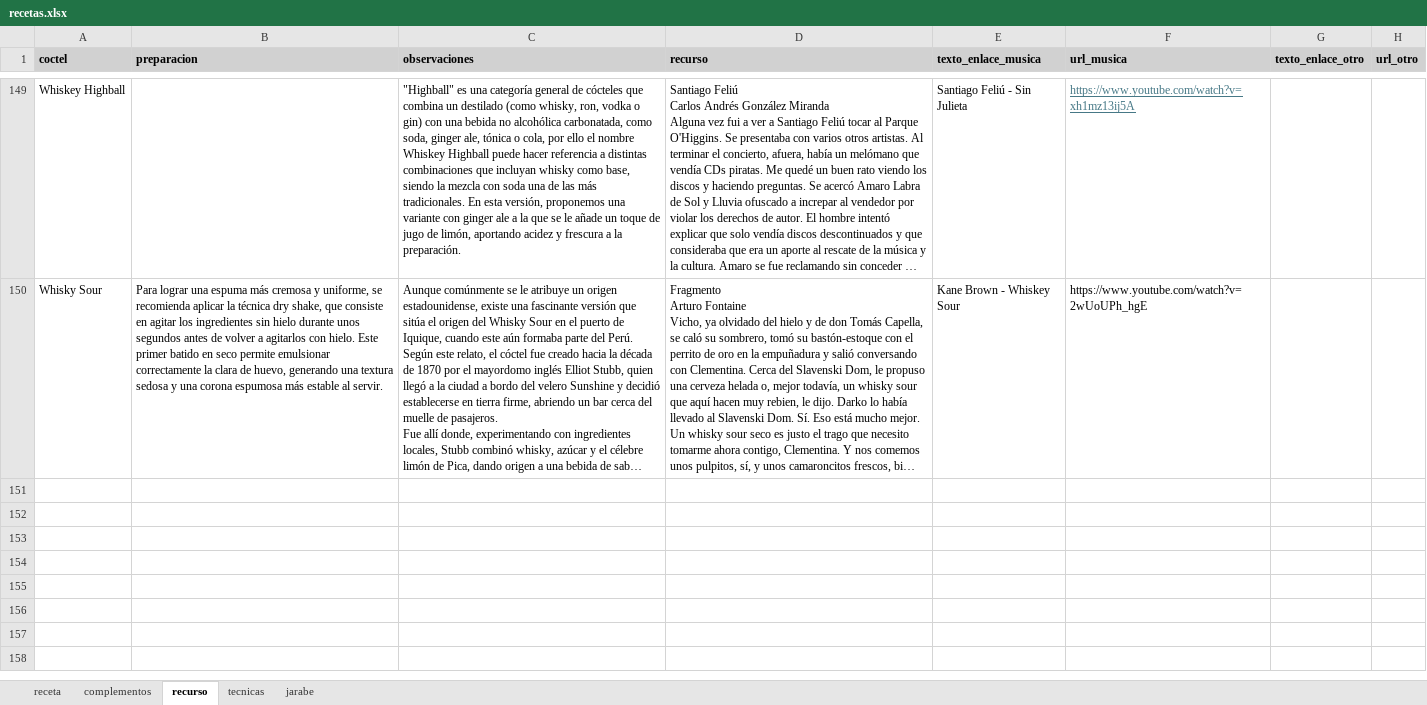
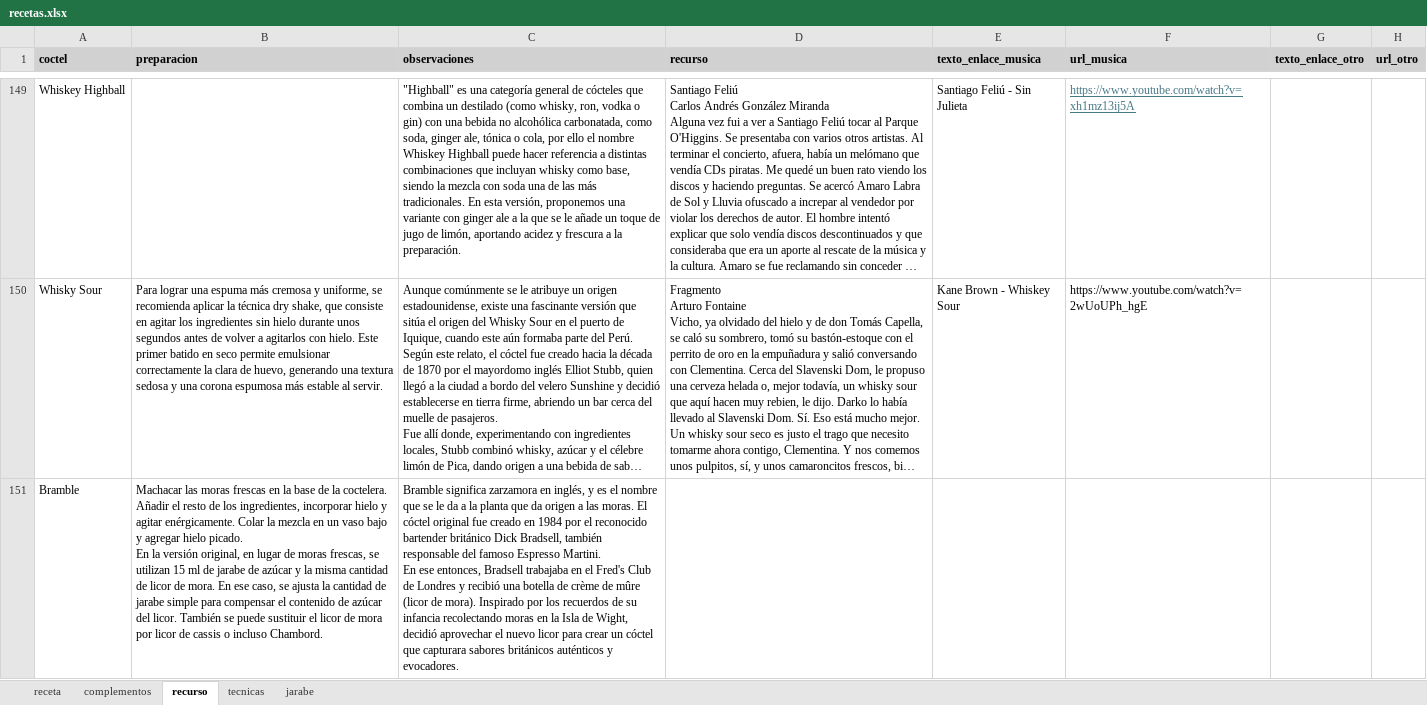
Before and after one commit to cargomir/clubdelicores, an Excel workbook: data/recetas.xlsx, sheet recurso, drawn as a sheet; only a part is shown, gaps mark what is left out; long unchanged cells end in …; values as stored, in another font and other column widths than the file's, no borders; ↵ is a line break in a cell; the diff names each change by its address in the sheet, - before the commit and + after, or states it on an @@ line.

```diff
--- a/data/recetas.xlsx (sheet recurso)
+++ b/data/recetas.xlsx (sheet recurso)
+row 151: Bramble | Machacar las moras frescas en la base de la coctelera. Añadir el resto de los ingredientes, incorporar hielo y agitar enérgicamente. Colar la mezcla en un vaso bajo y agregar hielo picado. ↵ En la versión original, en lugar de moras frescas, se utilizan 15 ml de jarabe de azúcar y la misma cantidad de licor de mora. En ese caso, se ajusta la cantidad de jarabe simple para compensar el contenido de azúcar del licor. También se puede sustituir el licor de mora por licor de cassis o incluso Chambord. | Bramble significa zarzamora en inglés, y es el nombre que se le da a la planta que da origen a las moras. El cóctel original fue creado en 1984 por el reconocido bartender británico Dick Bradsell, también responsable del famoso Espresso Martini. ↵ En ese entonces, Bradsell trabajaba en el Fred's Club de Londres y recibió una botella de crème de mûre (licor de mora). Inspirado por los recuerdos de su infancia recolectando moras en la Isla de Wight, decidió aprovechar el nuevo licor para crear un cóctel que capturara sabores británicos auténticos y evocadores.
```
Also changed, not shown: sheet receta, sheet complementos, sheet tecnicas.
